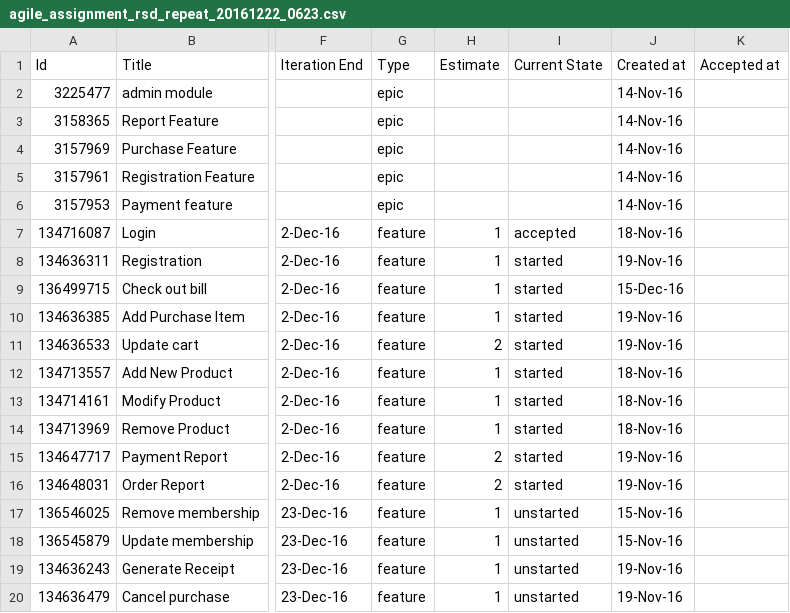
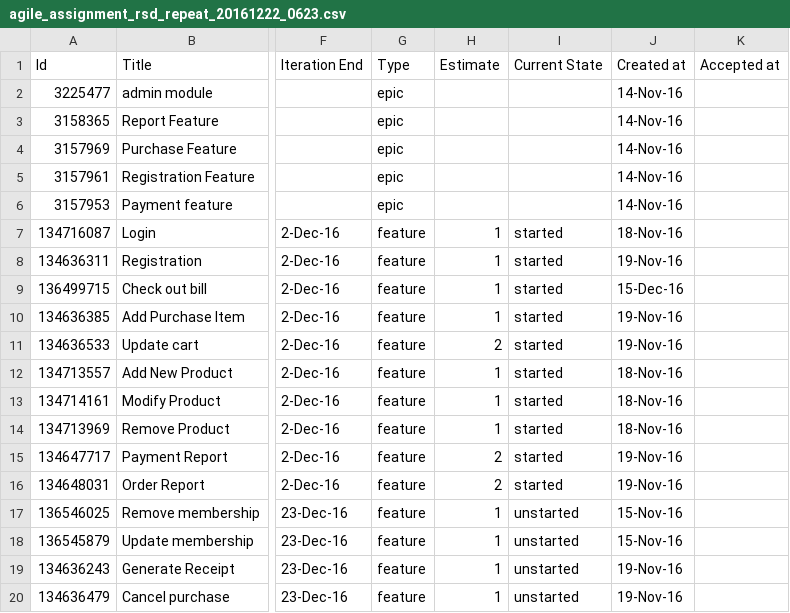
Before and after one commit to tenshi1568/AgileAssignmentRepeat, a CSV file: Process/1/Sprint1/agile_assignment_rsd_repeat_20161222_0623.csv, drawn as a sheet; only a part is shown, gaps mark what is left out; the diff names each change by its address in the sheet, - before the commit and + after, or states it on an @@ line.

Commit message:
Started
Started

```diff
--- a/Process/1/Sprint1/agile_assignment_rsd_repeat_20161222_0623.csv
+++ b/Process/1/Sprint1/agile_assignment_rsd_repeat_20161222_0623.csv
-I7 (Current State): accepted
+I7 (Current State): started
```
